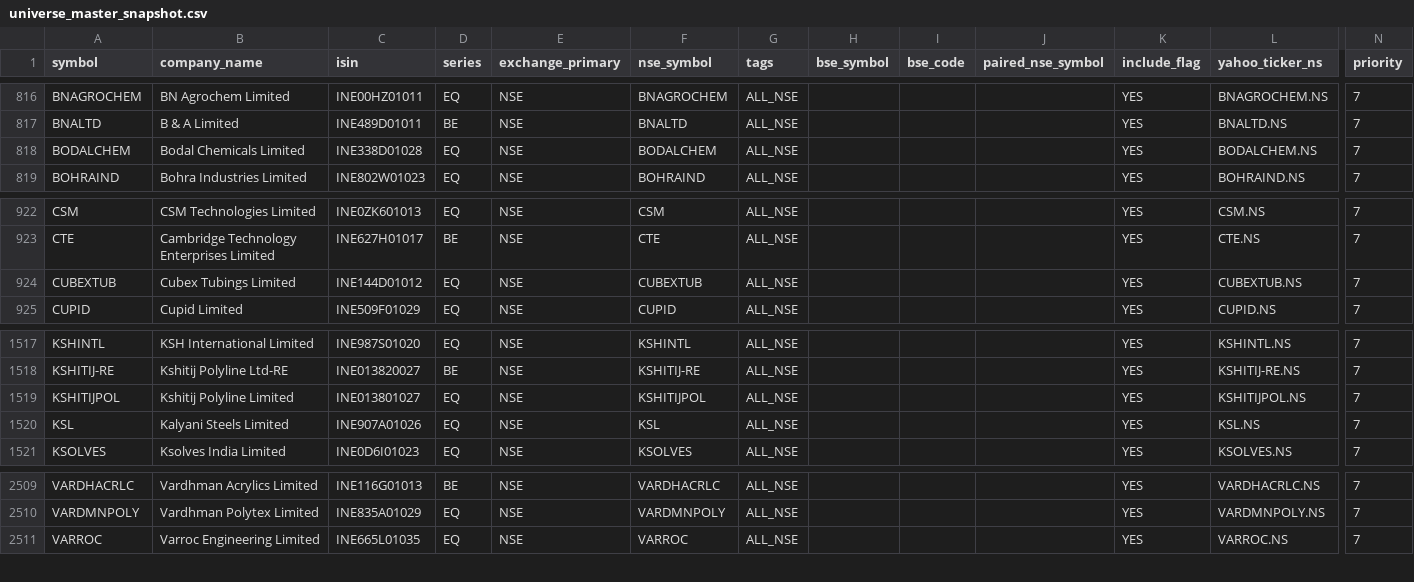
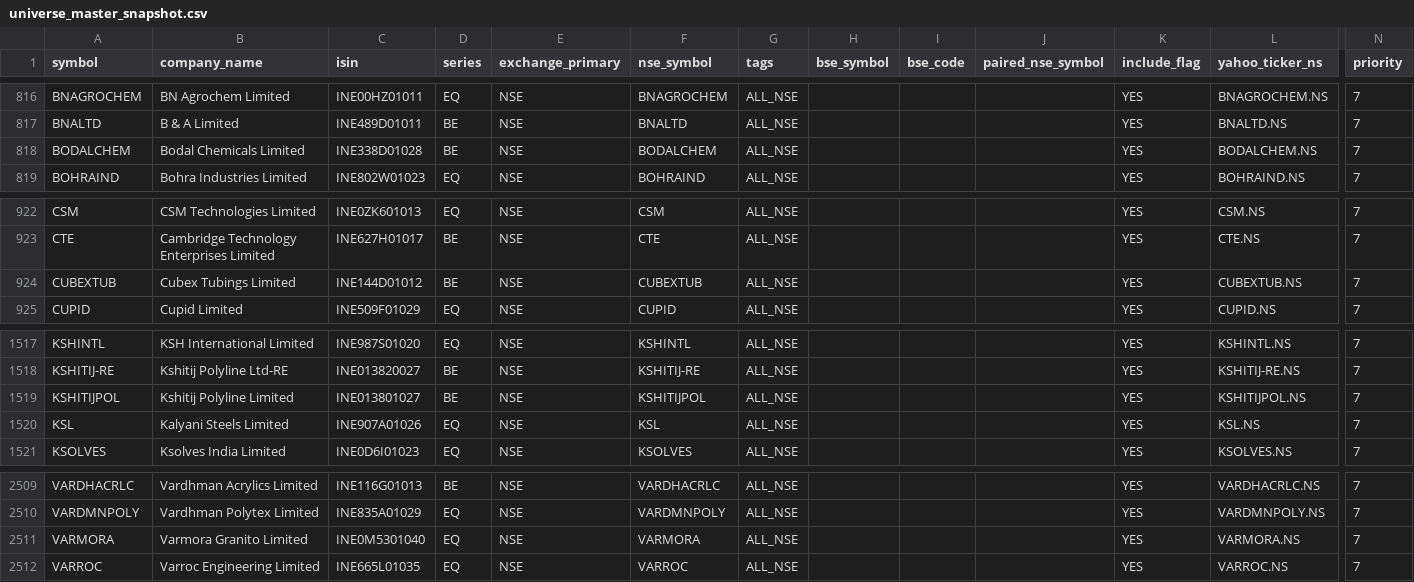
Before and after one commit to Arwagh1441444/stockanalyser, a CSV file: universe_master_snapshot.csv, drawn as a sheet; only a part is shown, gaps mark what is left out; rows hold the shown columns only; the diff names each change by its address in the sheet, - before the commit and + after, or states it on an @@ line.

```diff
--- a/universe_master_snapshot.csv
+++ b/universe_master_snapshot.csv
-D818 (series): EQ
+D818 (series): BE
-D924 (series): EQ
+D924 (series): BE
-D1519 (series): EQ
+D1519 (series): BE
+row 2511: VARMORA | Varmora Granito Limited | INE0M5301040 | EQ | NSE | VARMORA | ALL_NSE |  |  |  | YES | VARMORA.NS | 7
```
